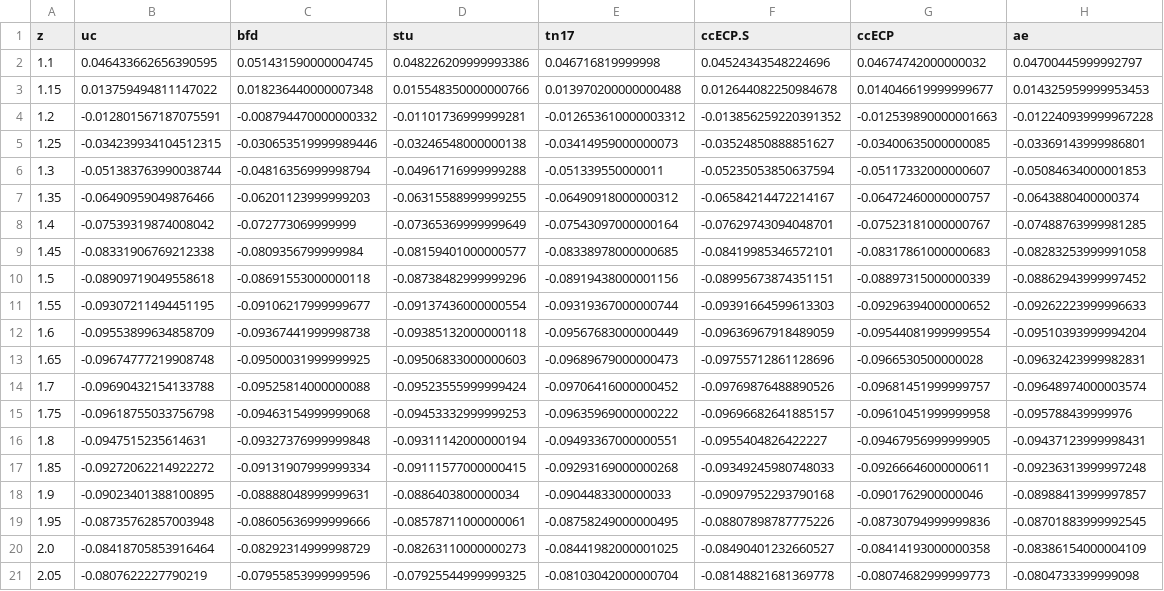
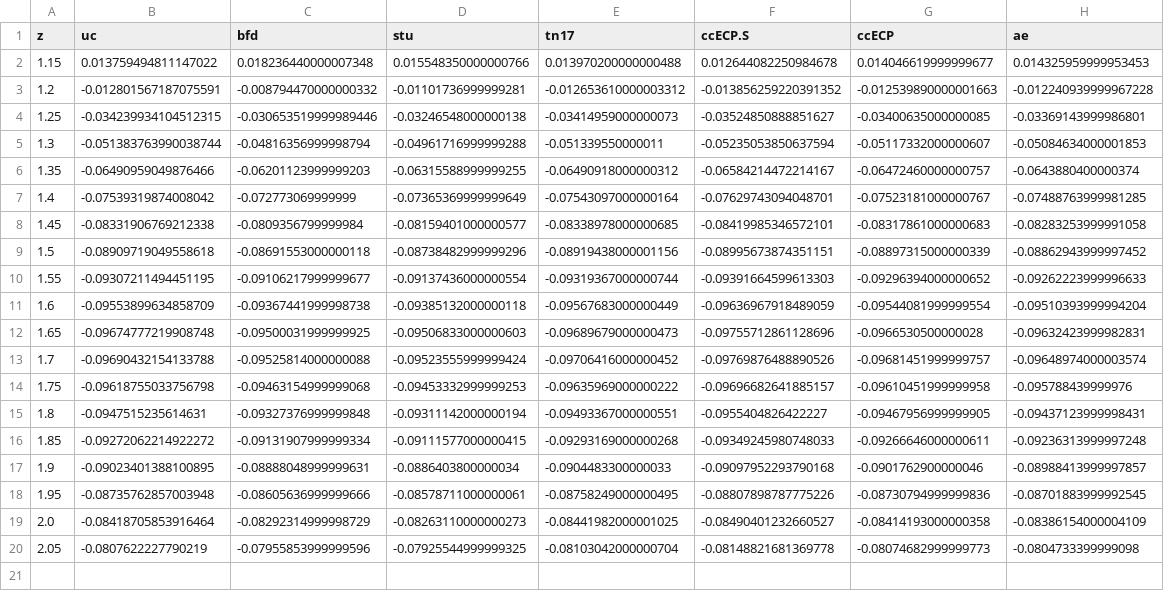
Before and after one commit to camelto2/correlated-data, a CSV file: csv/VH_5z.csv, drawn as a sheet; the diff names each change by its address in the sheet, - before the commit and + after, or states it on an @@ line.

```diff
--- a/csv/VH_5z.csv
+++ b/csv/VH_5z.csv
-row 2: 1.1 | 0.046433662656390595 | 0.051431590000004745 | 0.048226209999993386 | 0.046716819999998 | 0.04524343548224696 | 0.04674742000000032 | 0.04700445999992797
```
Also changed, not shown: csv/CrH_5z.csv, csv/ScH_5z.csv, 23 other files.
